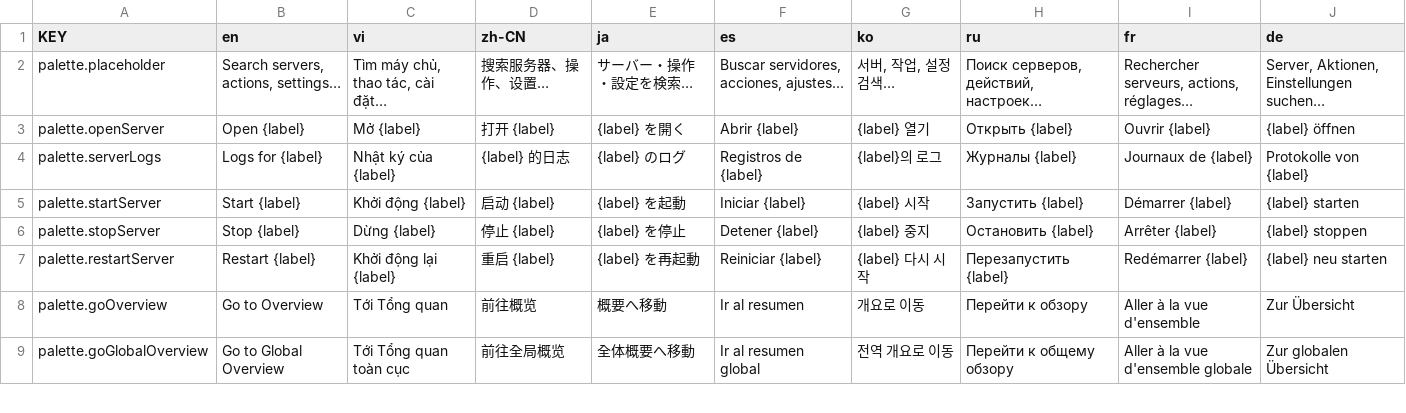
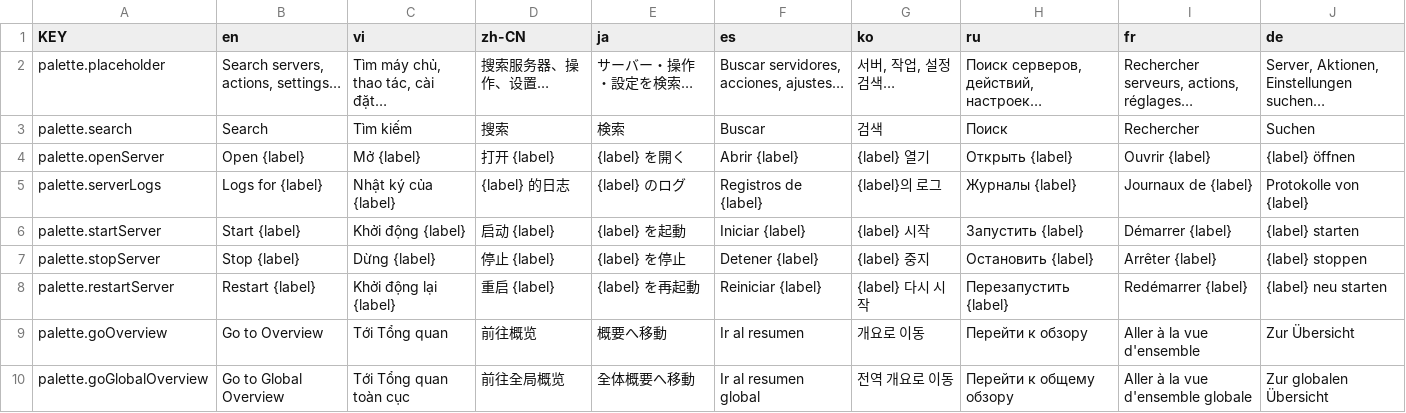
Before and after one commit to NamesMT/home-hosted, a CSV file: uis/stock/i18n/sheets/palette.csv, drawn as a sheet; only a part is shown.

Commit message:
fix(a11y): three text inputs had only a placeholder for a name
The accessible-name guard covered buttons, selects and file inputs. **Text-like inputs were not covered at
all** — verified by planting `<input type="text">` and `<input type="number">` with only a `placeholder` in a
stock template: all four assertions passed. A screen reader announces those as "text field" with no name,
and a placeholder is not one — it disappears on the first keystroke and some readers never announce it.

Adding the case found **three real offenders**:

- `uis/stock/src/components/shell/CommandPalette.vue` — the palette's search box, the panel's primary
  keyboard surface (⌘K), named only by its placeholder. It now carries `:aria-label="t('palette.search')"`,
  with a new `palette.search` row in `i18n/sheets/palette.csv` across all **9** languages.
- `uis/noc-console/src/components/AccountsSection.vue` — the minted secret (`readonly`, so a reader read the
  value and not what it was) and the account-id field, both placeholder-only. Each now has an `aria-label`.

The page-level fields were already correct — `uis/stock/src/components/ui/NumberField.vue` pairs
`<label :for="id">` with `:id="id"` — so this guards the next bare `<input>` someone writes instead of
reaching for the component. Checkboxes, radios, files, ranges, colours and dates are excluded on purpose:
each has its own convention here, and several are hidden form plumbing.

Verified by removing the palette's `aria-label`: the guard fails naming
`CommandPalette.vue: <input ref=\`. Both UIs bump — stock 2.44.25, noc-console 1.41.21.

```diff
--- a/uis/stock/i18n/sheets/palette.csv
+++ b/uis/stock/i18n/sheets/palette.csv
@@ -2,2 +2,3 @@ KEY,en,vi,zh-CN,ja,es,ko,ru,fr,de
 palette.placeholder,"Search servers, actions, settings…","Tìm máy chủ, thao tác, cài đặt…",搜索服务器、操作、设置…,サーバー・操作・設定を検索…,"Buscar servidores, acciones, ajustes…","서버, 작업, 설정 검색…","Поиск серверов, действий, настроек…","Rechercher serveurs, actions, réglages…","Server, Aktionen, Einstellungen suchen…"
+palette.search,"Search","Tìm kiếm","搜索","検索","Buscar","검색","Поиск","Rechercher","Suchen"
 palette.openServer,Open {label},Mở {label},打开 {label},{label} を開く,Abrir {label},{label} 열기,Открыть {label},Ouvrir {label},{label} öffnen
```
Also changed, not shown: 5 other files.
